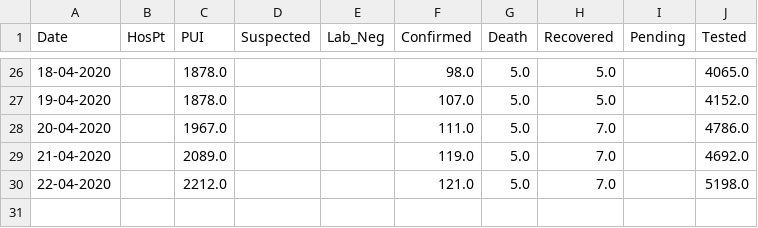
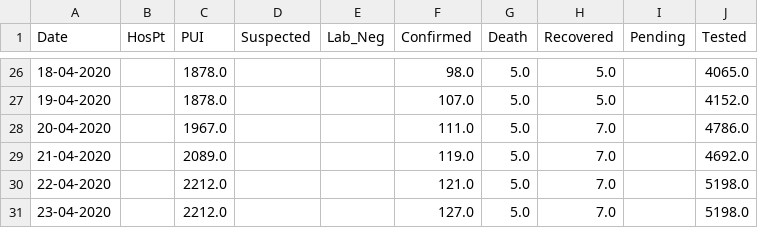
Before and after one commit to Yangon-Data-Science-Community/MM-COVID-19-Surveillance, a CSV file: MOHS-Dashboard-Data-Summary.csv, drawn as a sheet; only a part is shown, gaps mark what is left out.

Commit message:
added for 20200423

```diff
--- a/MOHS-Dashboard-Data-Summary.csv
+++ b/MOHS-Dashboard-Data-Summary.csv
@@ -30 +30,2 @@ Date,HosPt,PUI,Suspected,Lab_Neg,Confirmed,Death,Recovered,Pending,Tested
 22-04-2020,,2212.0,,,121.0,5.0,7.0,,5198.0
+23-04-2020,,2212.0,,,127.0,5.0,7.0,,5198.0
```
